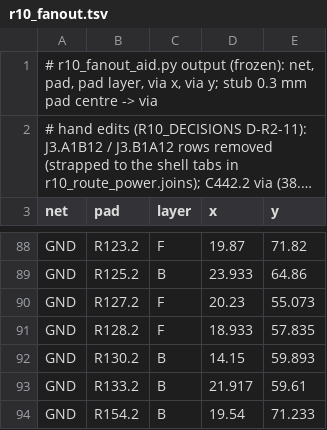
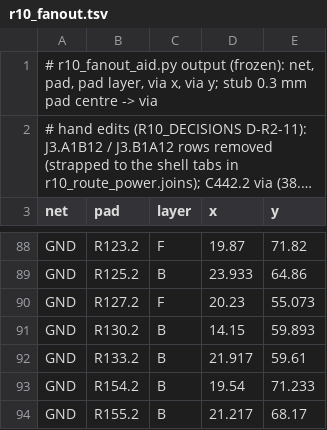
Before and after one commit to OAK-WJR/rocket-flight-computer, a TSV file: m3_design/r10_fanout.tsv, drawn as a sheet; only a part is shown, gaps mark what is left out; the shorter side is filled out with more unchanged rows; long unchanged cells end in ….

Commit message:
R10 review round 4 and fix pass: ten-lens review of 579575bd (0 Critical, 4 Major, 28 Minor); In2 re-cut under the CH1 sense runs (one reference plane each), port pad entries straightened; gates: K-region, K-rules (DRU / design-rule pinning), K-fill, K-reference on every signal-critical net, S-1/S-2 named ties, S-3 values, M-7 lever arm, self-tests in check.sh; ORDERING 8 supersedes R9's 3-7 facts; board af18ac49..., check.sh 0

```diff
--- a/m3_design/r10_fanout.tsv
+++ b/m3_design/r10_fanout.tsv
@@ -90,3 +90,2 @@ GND	R125.2	B	23.933	64.86
 GND	R127.2	F	20.23	55.073
-GND	R128.2	F	18.933	57.835
 GND	R130.2	B	14.15	59.893
```
Also changed, not shown: 25 other files.
